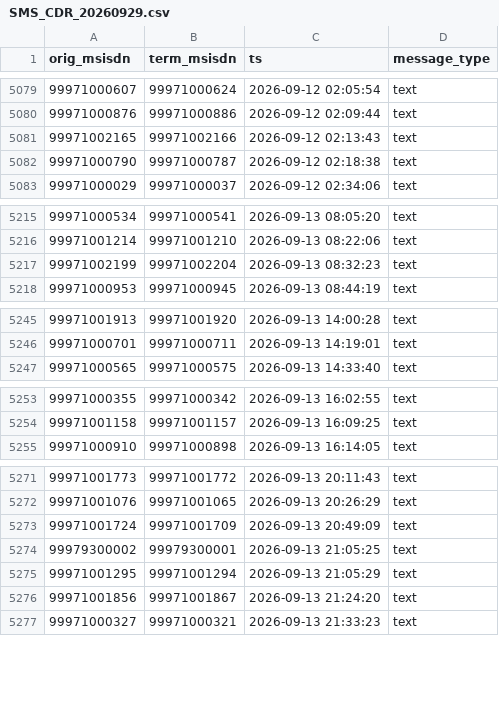
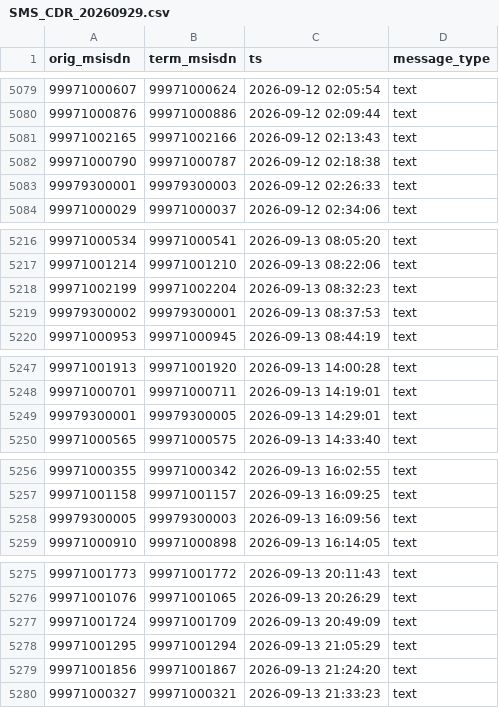
Before and after one commit to jotder/inspecto, a CSV file: spaces/_templates/la-showcase/data/inbox/sms_cdr/SMS_CDR_20260929.csv, drawn as a sheet; only a part is shown, gaps mark what is left out; the diff covers the shown part only.

```diff
--- a/spaces/_templates/la-showcase/data/inbox/sms_cdr/SMS_CDR_20260929.csv
+++ b/spaces/_templates/la-showcase/data/inbox/sms_cdr/SMS_CDR_20260929.csv
@@ -5082,2 +5082,3 @@ orig_msisdn,term_msisdn,ts,message_type
 99971000790,99971000787,2026-09-12 02:18:38,text
+99979300001,99979300003,2026-09-12 02:26:33,text
 99971000029,99971000037,2026-09-12 02:34:06,text
@@ -5217,2 +5218,3 @@ orig_msisdn,term_msisdn,ts,message_type
 99971002199,99971002204,2026-09-13 08:32:23,text
+99979300002,99979300001,2026-09-13 08:37:53,text
 99971000953,99971000945,2026-09-13 08:44:19,text
@@ -5246,2 +5248,3 @@ orig_msisdn,term_msisdn,ts,message_type
 99971000701,99971000711,2026-09-13 14:19:01,text
+99979300001,99979300005,2026-09-13 14:29:01,text
 99971000565,99971000575,2026-09-13 14:33:40,text
@@ -5254,2 +5257,3 @@ orig_msisdn,term_msisdn,ts,message_type
 99971001158,99971001157,2026-09-13 16:09:25,text
+99979300005,99979300003,2026-09-13 16:09:56,text
 99971000910,99971000898,2026-09-13 16:14:05,text
@@ -5273,3 +5277,2 @@ orig_msisdn,term_msisdn,ts,message_type
 99971001724,99971001709,2026-09-13 20:49:09,text
-99979300002,99979300001,2026-09-13 21:05:25,text
 99971001295,99971001294,2026-09-13 21:05:29,text
```
Also changed, not shown: 9 added rows and 7 removed rows elsewhere in this file, spaces/_templates/la-showcase/data/inbox/fraud_alarms/FRAUD_ALARMS_20260929.csv, spaces/_templates/la-showcase/data/inbox/hlr_eir/HLR_EIR_20260929.csv, 10 other files.
